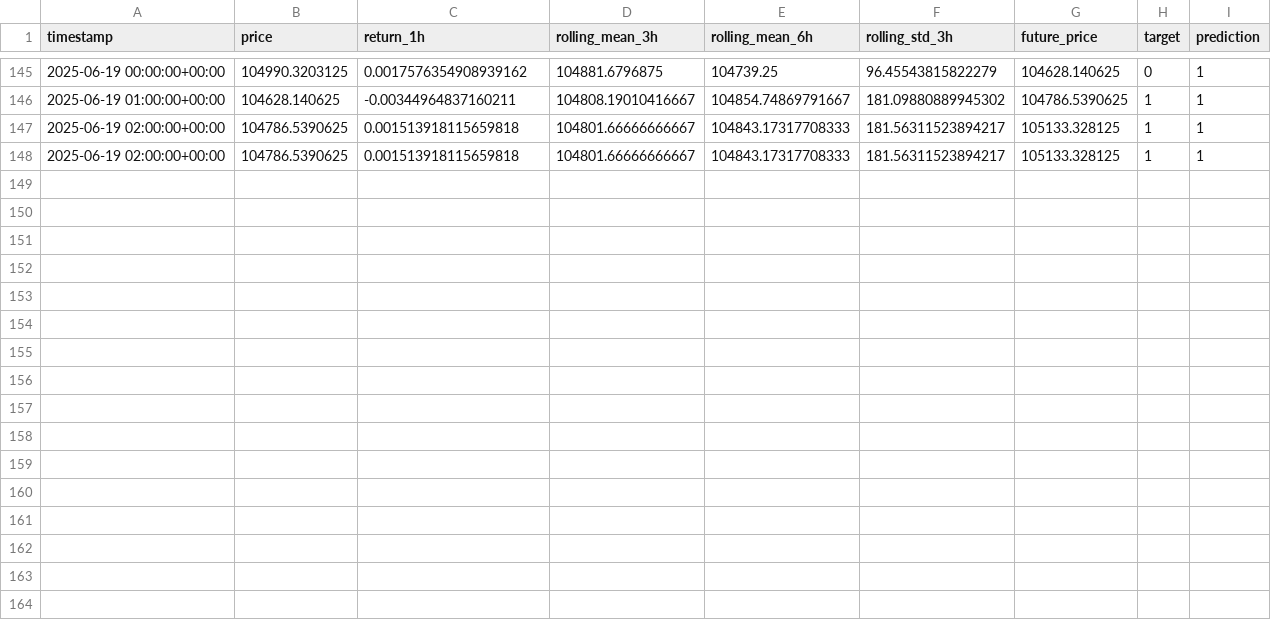
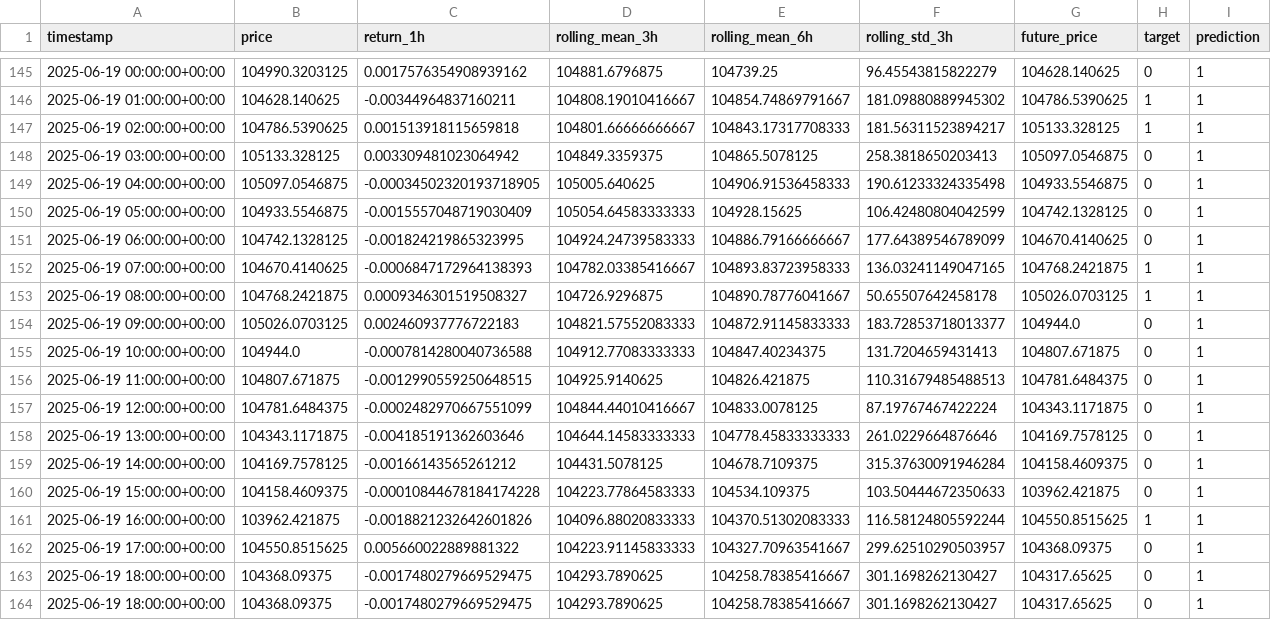
Before and after one commit to Cyberpunk379/btc_ml_dashboard, a CSV file: models/btc_random_forest_tuned_model.csv, drawn as a sheet; only a part is shown, gaps mark what is left out; removed rows and columns are numbered as before the commit, all else as after; the diff names each change by its address in the sheet, - before the commit and + after, or states it on an @@ line.

Commit message:
Model updated

```diff
--- a/models/btc_random_forest_tuned_model.csv
+++ b/models/btc_random_forest_tuned_model.csv
-row 148: 2025-06-19 02:00:00+00:00 | 104786.5390625 | 0.001513918115659818 | 104801.66666666667 | 104843.17317708333 | 181.56311523894217 | 105133.328125 | 1 | 1
+row 148: 2025-06-19 03:00:00+00:00 | 105133.328125 | 0.003309481023064942 | 104849.3359375 | 104865.5078125 | 258.3818650203413 | 105097.0546875 | 0 | 1
+row 149: 2025-06-19 04:00:00+00:00 | 105097.0546875 | -0.00034502320193718905 | 105005.640625 | 104906.91536458333 | 190.61233324335498 | 104933.5546875 | 0 | 1
+row 150: 2025-06-19 05:00:00+00:00 | 104933.5546875 | -0.0015557048719030409 | 105054.64583333333 | 104928.15625 | 106.42480804042599 | 104742.1328125 | 0 | 1
+row 151: 2025-06-19 06:00:00+00:00 | 104742.1328125 | -0.001824219865323995 | 104924.24739583333 | 104886.79166666667 | 177.64389546789099 | 104670.4140625 | 0 | 1
+row 152: 2025-06-19 07:00:00+00:00 | 104670.4140625 | -0.0006847172964138393 | 104782.03385416667 | 104893.83723958333 | 136.03241149047165 | 104768.2421875 | 1 | 1
+row 153: 2025-06-19 08:00:00+00:00 | 104768.2421875 | 0.0009346301519508327 | 104726.9296875 | 104890.78776041667 | 50.65507642458178 | 105026.0703125 | 1 | 1
+row 154: 2025-06-19 09:00:00+00:00 | 105026.0703125 | 0.002460937776722183 | 104821.57552083333 | 104872.91145833333 | 183.72853718013377 | 104944.0 | 0 | 1
+row 155: 2025-06-19 10:00:00+00:00 | 104944.0 | -0.0007814280040736588 | 104912.77083333333 | 104847.40234375 | 131.7204659431413 | 104807.671875 | 0 | 1
+row 156: 2025-06-19 11:00:00+00:00 | 104807.671875 | -0.0012990559250648515 | 104925.9140625 | 104826.421875 | 110.31679485488513 | 104781.6484375 | 0 | 1
+row 157: 2025-06-19 12:00:00+00:00 | 104781.6484375 | -0.0002482970667551099 | 104844.44010416667 | 104833.0078125 | 87.19767467422224 | 104343.1171875 | 0 | 1
+row 158: 2025-06-19 13:00:00+00:00 | 104343.1171875 | -0.004185191362603646 | 104644.14583333333 | 104778.45833333333 | 261.0229664876646 | 104169.7578125 | 0 | 1
+row 159: 2025-06-19 14:00:00+00:00 | 104169.7578125 | -0.00166143565261212 | 104431.5078125 | 104678.7109375 | 315.37630091946284 | 104158.4609375 | 0 | 1
+row 160: 2025-06-19 15:00:00+00:00 | 104158.4609375 | -0.00010844678184174228 | 104223.77864583333 | 104534.109375 | 103.50444672350633 | 103962.421875 | 0 | 1
+row 161: 2025-06-19 16:00:00+00:00 | 103962.421875 | -0.0018821232642601826 | 104096.88020833333 | 104370.51302083333 | 116.58124805592244 | 104550.8515625 | 1 | 1
+row 162: 2025-06-19 17:00:00+00:00 | 104550.8515625 | 0.005660022889881322 | 104223.91145833333 | 104327.70963541667 | 299.62510290503957 | 104368.09375 | 0 | 1
+row 163: 2025-06-19 18:00:00+00:00 | 104368.09375 | -0.0017480279669529475 | 104293.7890625 | 104258.78385416667 | 301.1698262130427 | 104317.65625 | 0 | 1
+row 164: 2025-06-19 18:00:00+00:00 | 104368.09375 | -0.0017480279669529475 | 104293.7890625 | 104258.78385416667 | 301.1698262130427 | 104317.65625 | 0 | 1
```
